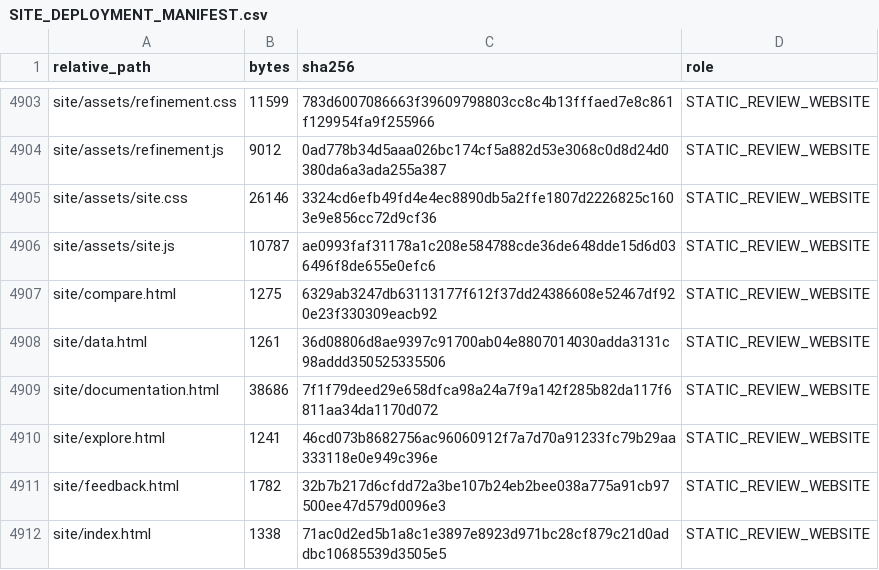
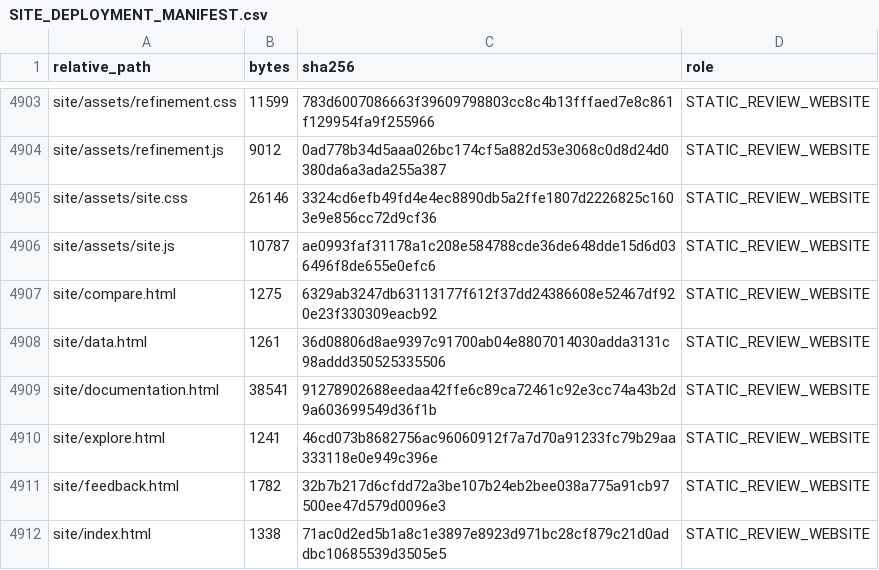
Before and after one commit to kyttmacmanus/usgrids-2020-atlas, a CSV file: SITE_DEPLOYMENT_MANIFEST.csv, drawn as a sheet; only a part is shown, gaps mark what is left out.

```diff
--- a/SITE_DEPLOYMENT_MANIFEST.csv
+++ b/SITE_DEPLOYMENT_MANIFEST.csv
@@ -4908,3 +4908,3 @@ site/compare.html,1275,6329ab3247db63113177f612f37dd24386608e52467df920e23f33030
 site/data.html,1261,36d08806d8ae9397c91700ab04e8807014030adda3131c98addd350525335506,STATIC_REVIEW_WEBSITE
-site/documentation.html,38686,7f1f79deed29e658dfca98a24a7f9a142f285b82da117f6811aa34da1170d072,STATIC_REVIEW_WEBSITE
+site/documentation.html,38541,91278902688eedaa42ffe6c89ca72461c92e3cc74a43b2d9a603699549d36f1b,STATIC_REVIEW_WEBSITE
 site/explore.html,1241,46cd073b8682756ac96060912f7a7d70a91233fc79b29aa333118e0e949c396e,STATIC_REVIEW_WEBSITE
```
Also changed, not shown: 3 other files.
